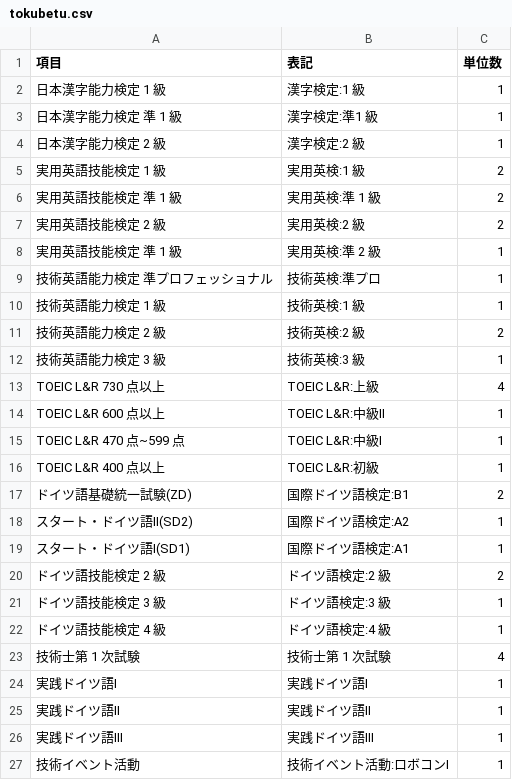
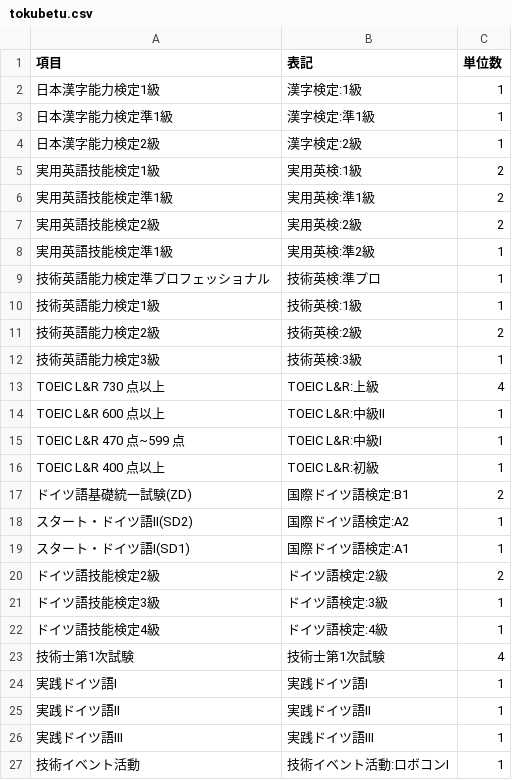
Before and after one commit to imaimai17468/imaimai-portfolio, a CSV file: Products/CreditsCounterforKNCT/js/tokubetu.csv, drawn as a sheet; only a part is shown; the diff covers the shown part only.

```diff
--- a/Products/CreditsCounterforKNCT/js/tokubetu.csv
+++ b/Products/CreditsCounterforKNCT/js/tokubetu.csv
@@ -1,13 +1,13 @@
 項目,表記,単位数
-日本漢字能力検定 1 級,漢字検定:1 級,1
-日本漢字能力検定 準 1 級,漢字検定:準1 級,1
-日本漢字能力検定 2 級,漢字検定:2 級,1
-実用英語技能検定 1 級,実用英検:1 級,2
-実用英語技能検定 準 1 級,実用英検:準 1 級,2
-実用英語技能検定 2 級,実用英検:2 級,2
-実用英語技能検定 準 1 級,実用英検:準 2 級,1
-技術英語能力検定 準プロフェッショナル,技術英検:準プロ,1
-技術英語能力検定 1 級,技術英検:1 級,1
-技術英語能力検定 2 級,技術英検:2 級,2
-技術英語能力検定 3 級,技術英検:3 級,1
+日本漢字能力検定1級,漢字検定:1級,1
+日本漢字能力検定準1級,漢字検定:準1級,1
+日本漢字能力検定2級,漢字検定:2級,1
+実用英語技能検定1級,実用英検:1級,2
+実用英語技能検定準1級,実用英検:準1級,2
+実用英語技能検定2級,実用英検:2級,2
+実用英語技能検定準1級,実用英検:準2級,1
+技術英語能力検定準プロフェッショナル,技術英検:準プロ,1
+技術英語能力検定1級,技術英検:1級,1
+技術英語能力検定2級,技術英検:2級,2
+技術英語能力検定3級,技術英検:3級,1
 TOEIC L&R 730 点以上,TOEIC L&R:上級,4
@@ -19,6 +19,6 @@ TOEIC L&R 400 点以上,TOEIC L&R:初級,1
 スタート・ドイツ語Ⅰ(SD1),国際ドイツ語検定:A1,1
-ドイツ語技能検定 2 級,ドイツ語検定:2 級,2
-ドイツ語技能検定 3 級,ドイツ語検定:3 級,1
-ドイツ語技能検定 4 級,ドイツ語検定:4 級,1
-技術士第 1 次試験,技術士第 1 次試験,4
+ドイツ語技能検定2級,ドイツ語検定:2級,2
+ドイツ語技能検定3級,ドイツ語検定:3級,1
+ドイツ語技能検定4級,ドイツ語検定:4級,1
+技術士第1次試験,技術士第1次試験,4
 実践ドイツ語Ⅰ,実践ドイツ語Ⅰ,1
```
Also changed, not shown: 4 edited cells elsewhere in this file, Products/CreditsCounterforKNCT/js/sikaku_m.csv, 4 other files.
